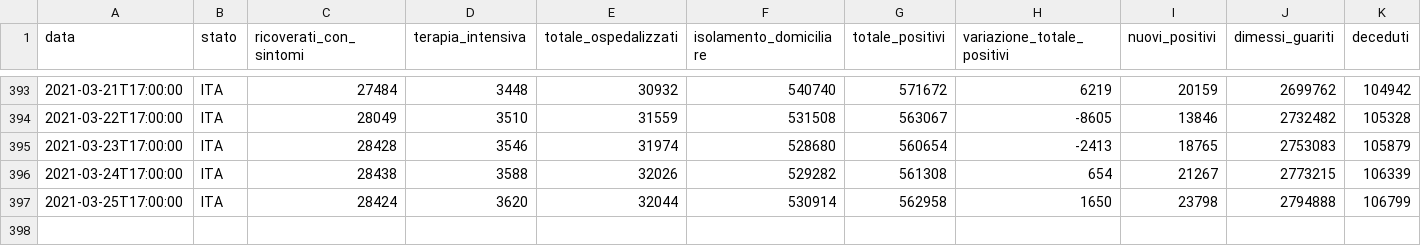
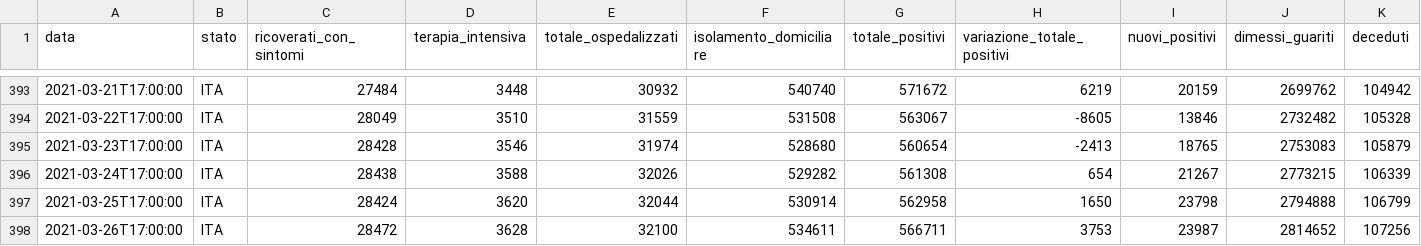
Before and after one commit to blkgoose/coronavisual, a CSV file: docs/dati/nazione.csv, drawn as a sheet; only a part is shown, gaps mark what is left out; rows hold the shown columns only; the diff names each change by its address in the sheet, - before the commit and + after, or states it on an @@ line.

```diff
--- a/docs/dati/nazione.csv
+++ b/docs/dati/nazione.csv
+row 398: 2021-03-26T17:00:00 | ITA | 28472 | 3628 | 32100 | 534611 | 566711 | 3753 | 23987 | 2814652 | 107256
```
Also changed, not shown: 1 other file.
